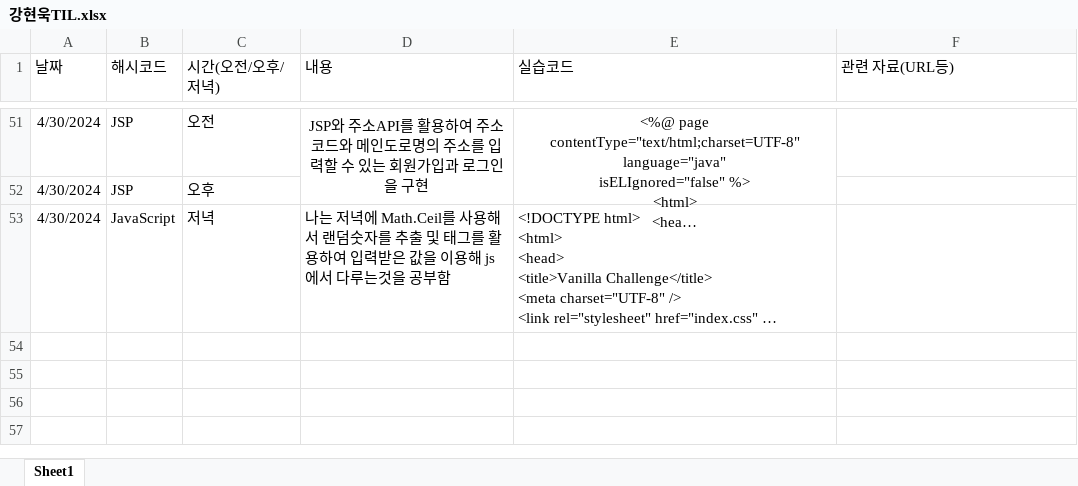
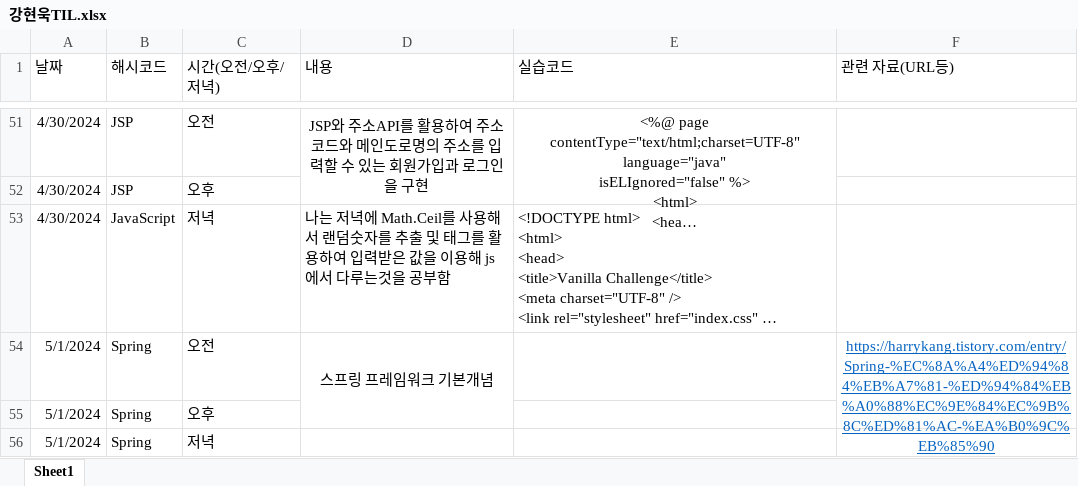
Before and after one commit to harrykang0805/TIL, an Excel workbook: 강현욱TIL.xlsx, sheet Sheet1, drawn as a sheet; only a part is shown, gaps mark what is left out; long unchanged cells end in …; values as stored, in another font and other column widths than the file's, no borders; the diff covers the shown part only; the diff names each change by its address in the sheet, - before the commit and + after, or states it on an @@ line.

Commit message:
2024-05-04 update
2024-05-04 update

```diff
--- a/강현욱TIL.xlsx (sheet Sheet1)
+++ b/강현욱TIL.xlsx (sheet Sheet1)
+row 54: 5/1/2024 | Spring | 오전 | 스프링 프레임워크 기본개념 |  | https://harrykang.tistory.com/entry/Spring-%EC%8A%A4%ED%94%84%EB%A7%81-%ED%94%84%EB%A0%88%EC%9E%84%EC%9B%8C%ED%81%AC-%EA%B0%9C%EB%85%90
+row 55: 5/1/2024 | Spring | 오후
+row 56: 5/1/2024 | Spring | 저녁
```
Also changed, not shown: 6 added rows elsewhere in this sheet.
